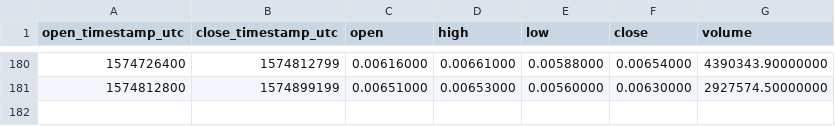
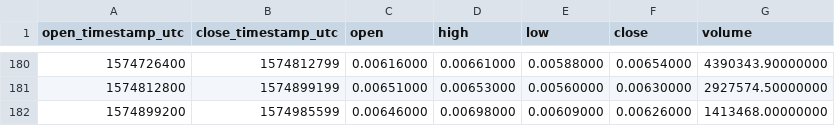
Before and after one commit to cryptobigbro/binance-ONEUSDC, a CSV file: binance-ONEUSDC-1d.csv, drawn as a sheet; only a part is shown, gaps mark what is left out.

```diff
--- a/binance-ONEUSDC-1d.csv
+++ b/binance-ONEUSDC-1d.csv
@@ -181 +181,2 @@ open_timestamp_utc,close_timestamp_utc,open,high,low,close,volume
 1574812800,1574899199,0.00651000,0.00653000,0.00560000,0.00630000,2927574.50000000
+1574899200,1574985599,0.00646000,0.00698000,0.00609000,0.00626000,1413468.00000000
```
Also changed, not shown: binance-ONEUSDC-1h.csv.
